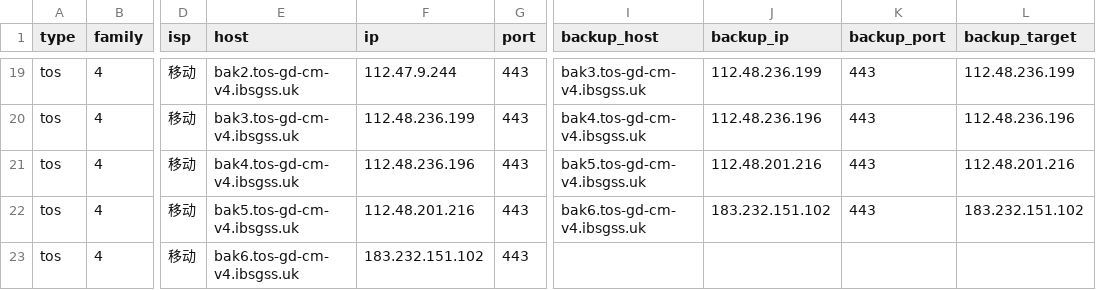
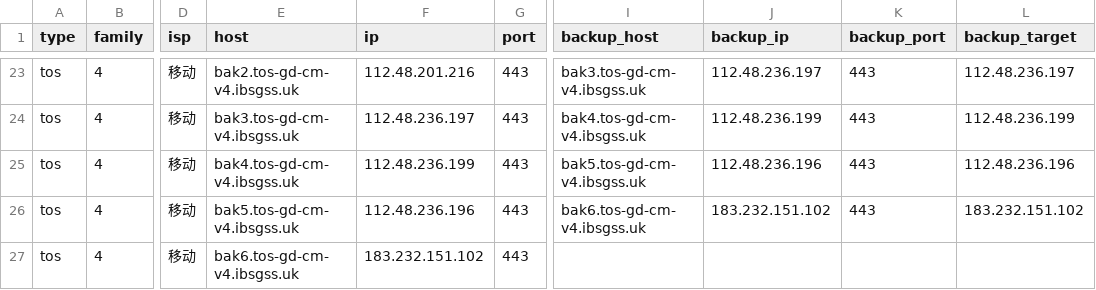
Before and after one commit to Tozward/TcpQuality, a TSV file: nodes/tos.tsv, drawn as a sheet; only a part is shown, gaps mark what is left out; addresses are those after the commit; the diff covers the shown part only; the diff names each change by its address in the sheet, - before the commit and + after, or states it on an @@ line.

```diff
--- a/nodes/tos.tsv
+++ b/nodes/tos.tsv
-F23 (ip): 112.47.9.244
+F23 (ip): 112.48.201.216
-J23 (backup_ip): 112.48.236.199
+J23 (backup_ip): 112.48.236.197
-L23 (backup_target): 112.48.236.199
+L23 (backup_target): 112.48.236.197
-F24 (ip): 112.48.236.199
+F24 (ip): 112.48.236.197
-J24 (backup_ip): 112.48.236.196
+J24 (backup_ip): 112.48.236.199
-L24 (backup_target): 112.48.236.196
+L24 (backup_target): 112.48.236.199
-F25 (ip): 112.48.236.196
+F25 (ip): 112.48.236.199
-J25 (backup_ip): 112.48.201.216
+J25 (backup_ip): 112.48.236.196
-L25 (backup_target): 112.48.201.216
+L25 (backup_target): 112.48.236.196
-F26 (ip): 112.48.201.216
+F26 (ip): 112.48.236.196
```
Also changed, not shown: 4 added rows and 29 edited cells elsewhere in this file, nodes/all.tsv, nodes/cdn.tsv, 3 other files.
